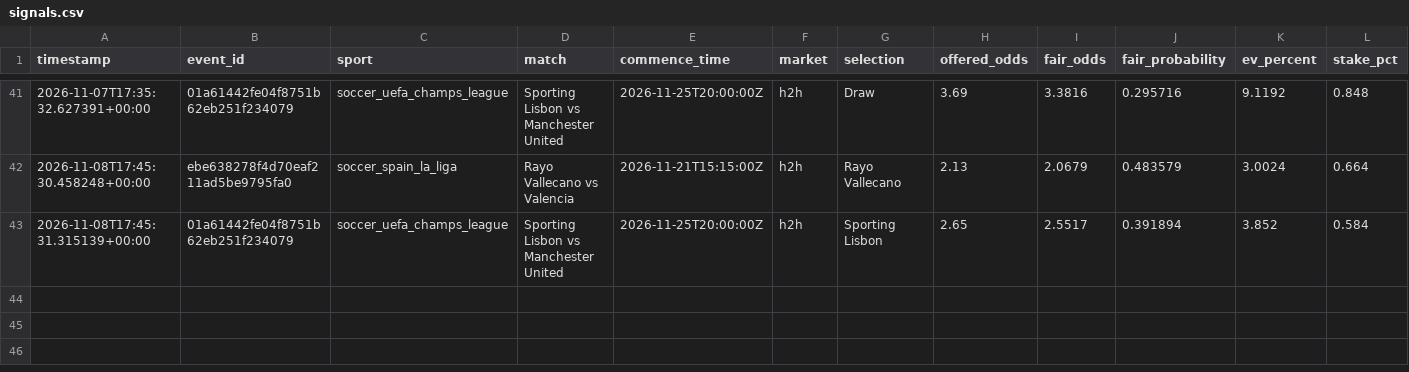
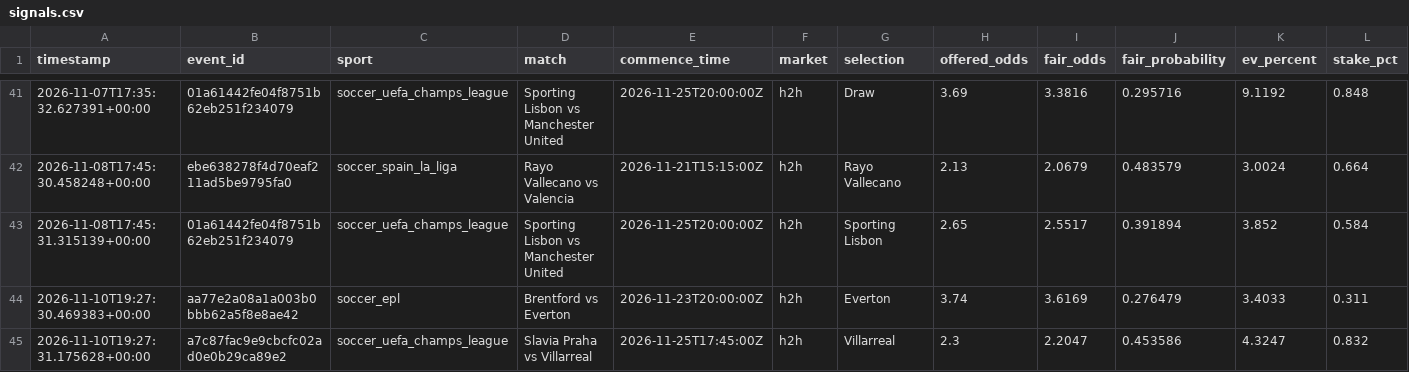
Before and after one commit to Sirkings14/1xbet-value-bot, a CSV file: signals.csv, drawn as a sheet; only a part is shown, gaps mark what is left out; rows hold the shown columns only; the diff names each change by its address in the sheet, - before the commit and + after, or states it on an @@ line.

```diff
--- a/signals.csv
+++ b/signals.csv
+row 44: 2026-11-10T19:27:30.469383+00:00 | aa77e2a08a1a003b0bbb62a5f8e8ae42 | soccer_epl | Brentford vs Everton | 2026-11-23T20:00:00Z | h2h | Everton | 3.74 | 3.6169 | 0.276479 | 3.4033 | 0.311
+row 45: 2026-11-10T19:27:31.175628+00:00 | a7c87fac9e9cbcfc02ad0e0b29ca89e2 | soccer_uefa_champs_league | Slavia Praha vs Villarreal | 2026-11-25T17:45:00Z | h2h | Villarreal | 2.3 | 2.2047 | 0.453586 | 4.3247 | 0.832
```
Also changed, not shown: analysis_report.csv, sent_alerts_cache.csv.
